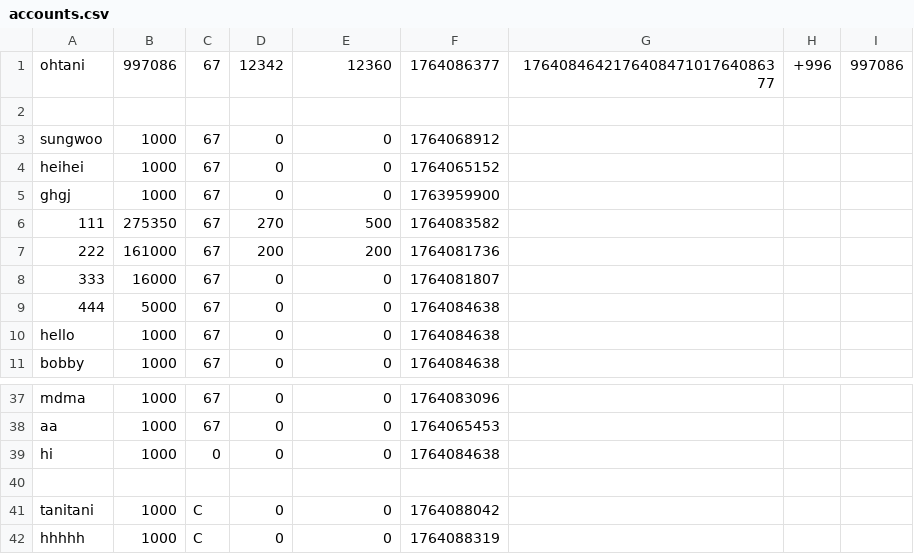
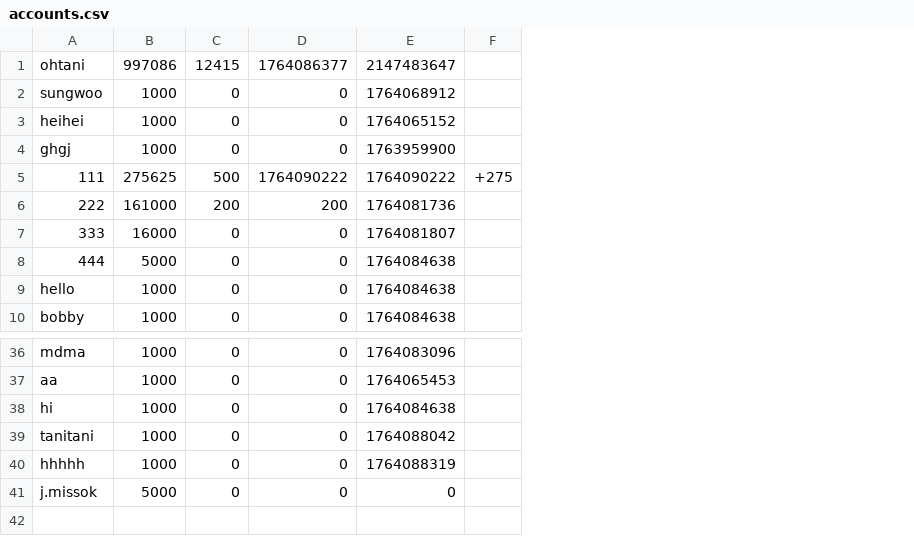
Before and after one commit to hyun090305/ClassRoyale, a CSV file: data/accounts.csv, drawn as a sheet; only a part is shown, gaps mark what is left out; removed rows and columns are numbered as before the commit, all else as after; the diff names each change by its address in the sheet, - before the commit and + after, or states it on an @@ line.

```diff
--- a/data/accounts.csv
+++ b/data/accounts.csv
-column C, row 1: 67; rows 3-11: all 67; rows 37-39: 67 | 67 | 0; rows 41-42: C | C
-column G, row 1: 176408464217640847101764086377
-column H, row 1: +996
-column I, row 1: 997086
+column F, row 5: +275
-C1: 12342
+C1: 12415
-D1: 12360
+D1: 1764086377
-E1: 1764086377
+E1: 2147483647
-row 2: (empty)
-B5: 275350
+B5: 275625
-C5: 270
+C5: 500
-D5: 500
+D5: 1764090222
-E5: 1764083582
+E5: 1764090222
-row 40: (empty)
+row 41: j.missok | 5000 | 0 | 0 | 0
```
Also changed, not shown: data/txs/111.csv, data/txs/ohtani.csv, 4 other files.
